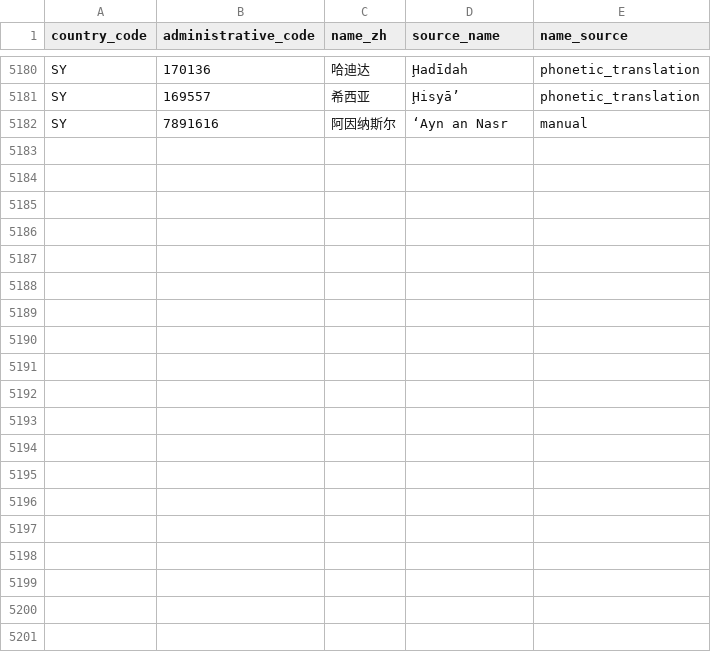
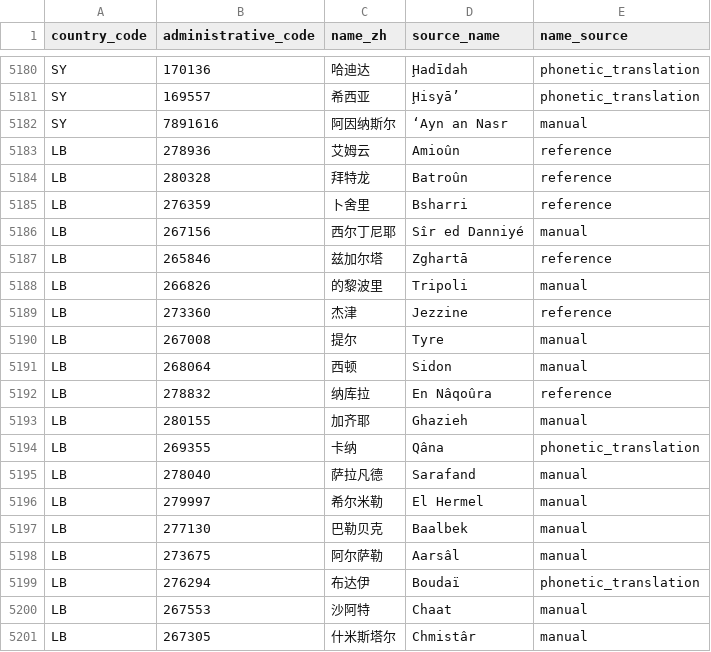
Before and after one commit to cyrilggg/travel-database, a CSV file: site/data/city-names-zh.csv, drawn as a sheet; only a part is shown, gaps mark what is left out; the diff covers the shown part only; the diff names each change by its address in the sheet, - before the commit and + after, or states it on an @@ line.

Commit message:
Add Lebanon city-level map coverage

```diff
--- a/site/data/city-names-zh.csv
+++ b/site/data/city-names-zh.csv
+row 5183: LB | 278936 | 艾姆云 | Amioûn | reference
+row 5184: LB | 280328 | 拜特龙 | Batroûn | reference
+row 5185: LB | 276359 | 卜舍里 | Bsharri | reference
+row 5186: LB | 267156 | 西尔丁尼耶 | Sîr ed Danniyé | manual
+row 5187: LB | 265846 | 兹加尔塔 | Zghartā | reference
+row 5188: LB | 266826 | 的黎波里 | Tripoli | manual
+row 5189: LB | 273360 | 杰津 | Jezzine | reference
+row 5190: LB | 267008 | 提尔 | Tyre | manual
+row 5191: LB | 268064 | 西顿 | Sidon | manual
+row 5192: LB | 278832 | 纳库拉 | En Nâqoûra | reference
+row 5193: LB | 280155 | 加齐耶 | Ghazieh | manual
+row 5194: LB | 269355 | 卡纳 | Qâna | phonetic_translation
+row 5195: LB | 278040 | 萨拉凡德 | Sarafand | manual
+row 5196: LB | 279997 | 希尔米勒 | El Hermel | manual
+row 5197: LB | 277130 | 巴勒贝克 | Baalbek | manual
+row 5198: LB | 273675 | 阿尔萨勒 | Aarsâl | manual
+row 5199: LB | 276294 | 布达伊 | Boudaï | phonetic_translation
+row 5200: LB | 267553 | 沙阿特 | Chaat | manual
+row 5201: LB | 267305 | 什米斯塔尔 | Chmistâr | manual
```
Also changed, not shown: 21 added rows elsewhere in this file, 4 other files.
